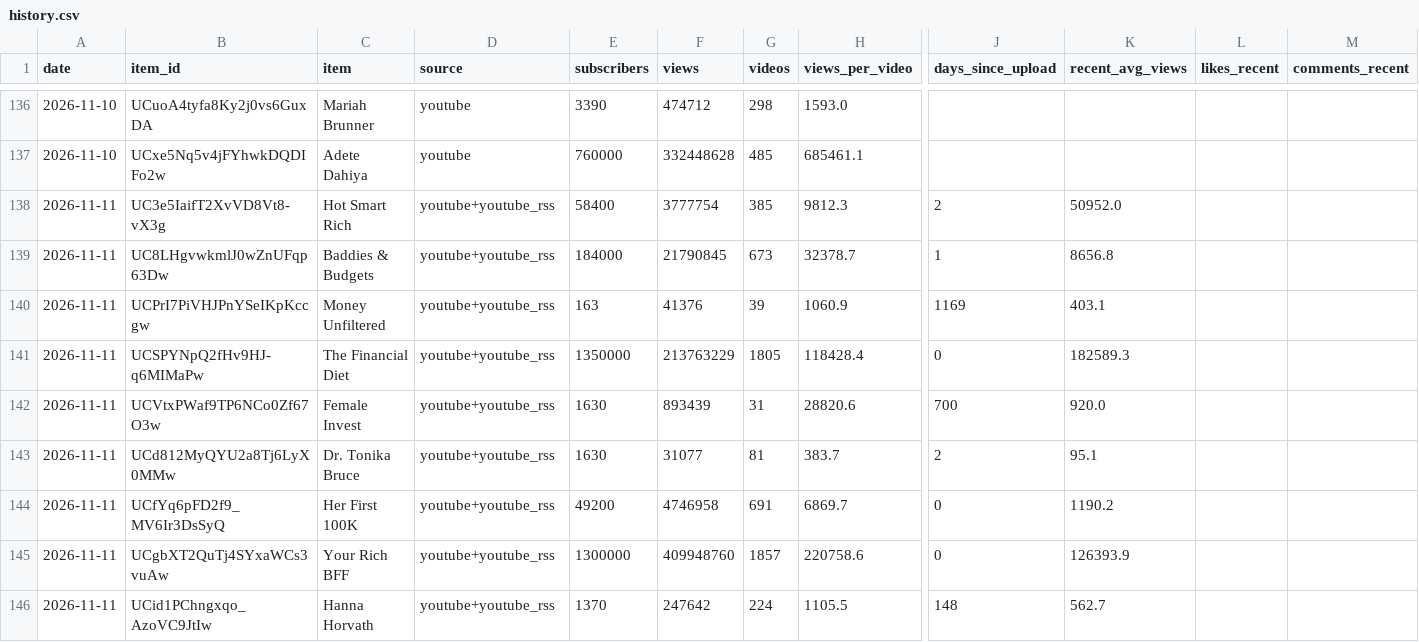
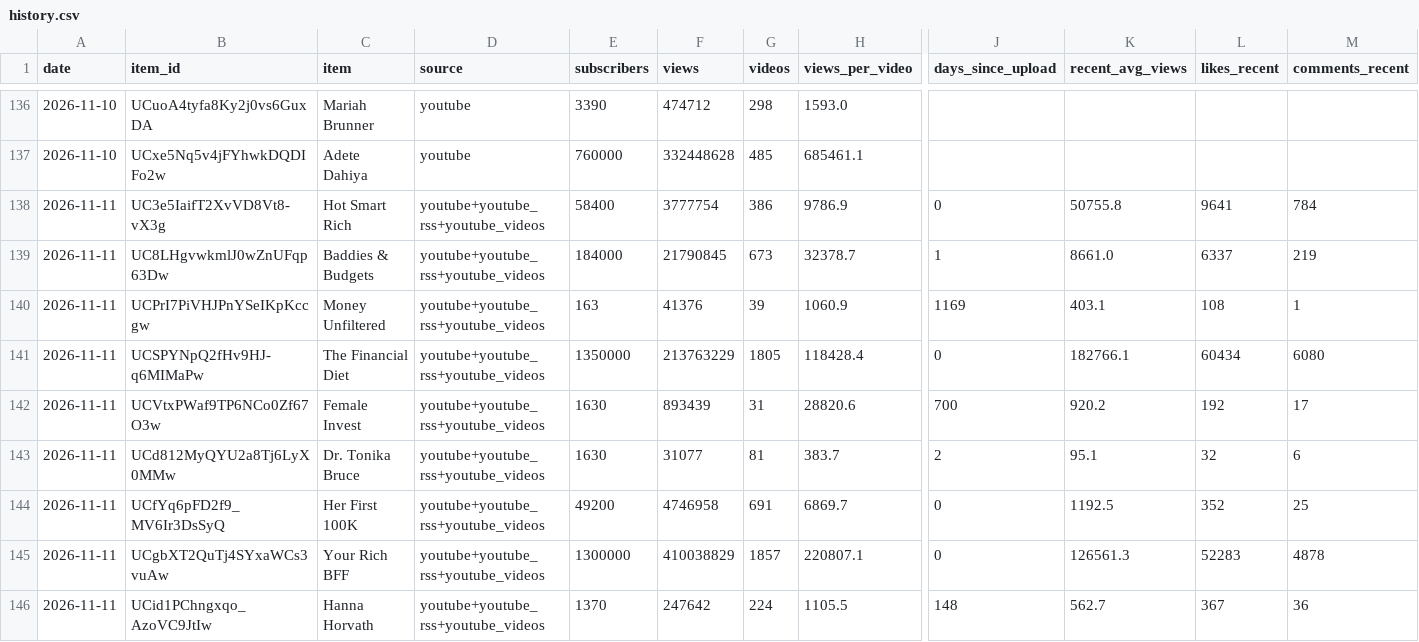
Before and after one commit to slriggss/finfluence, a CSV file: data/history.csv, drawn as a sheet; only a part is shown, gaps mark what is left out; the diff covers the shown part only; the diff names each change by its address in the sheet, - before the commit and + after, or states it on an @@ line.

```diff
--- a/data/history.csv
+++ b/data/history.csv
-D138:D146 (source): youtube+youtube_rss
+D138:D146 (source): youtube+youtube_rss+youtube_videos
-G138 (videos): 385
+G138 (videos): 386
-H138 (views_per_video): 9812.3
+H138 (views_per_video): 9786.9
-J138 (days_since_upload): 2
+J138 (days_since_upload): 0
-K138 (recent_avg_views): 50952.0
+K138 (recent_avg_views): 50755.8
-L138 (likes_recent): (empty)
+L138 (likes_recent): 9641
-M138 (comments_recent): (empty)
+M138 (comments_recent): 784
-K139 (recent_avg_views): 8656.8
+K139 (recent_avg_views): 8661.0
-L139 (likes_recent): (empty)
+L139 (likes_recent): 6337
-M139 (comments_recent): (empty)
+M139 (comments_recent): 219
-L140 (likes_recent): (empty)
+L140 (likes_recent): 108
-M140 (comments_recent): (empty)
+M140 (comments_recent): 1
-K141 (recent_avg_views): 182589.3
+K141 (recent_avg_views): 182766.1
-L141 (likes_recent): (empty)
+L141 (likes_recent): 60434
-M141 (comments_recent): (empty)
+M141 (comments_recent): 6080
-K142 (recent_avg_views): 920.0
+K142 (recent_avg_views): 920.2
-L142 (likes_recent): (empty)
+L142 (likes_recent): 192
-M142 (comments_recent): (empty)
+M142 (comments_recent): 17
-L143 (likes_recent): (empty)
+L143 (likes_recent): 32
-M143 (comments_recent): (empty)
+M143 (comments_recent): 6
-K144 (recent_avg_views): 1190.2
+K144 (recent_avg_views): 1192.5
-L144 (likes_recent): (empty)
+L144 (likes_recent): 352
-M144 (comments_recent): (empty)
+M144 (comments_recent): 25
-F145 (views): 409948760
+F145 (views): 410038829
-H145 (views_per_video): 220758.6
+H145 (views_per_video): 220807.1
-K145 (recent_avg_views): 126393.9
+K145 (recent_avg_views): 126561.3
-L145 (likes_recent): (empty)
+L145 (likes_recent): 52283
-M145 (comments_recent): (empty)
+M145 (comments_recent): 4878
-L146 (likes_recent): (empty)
+L146 (likes_recent): 367
-M146 (comments_recent): (empty)
+M146 (comments_recent): 36
```
Also changed, not shown: 28 edited cells elsewhere in this file, 5 other files.
